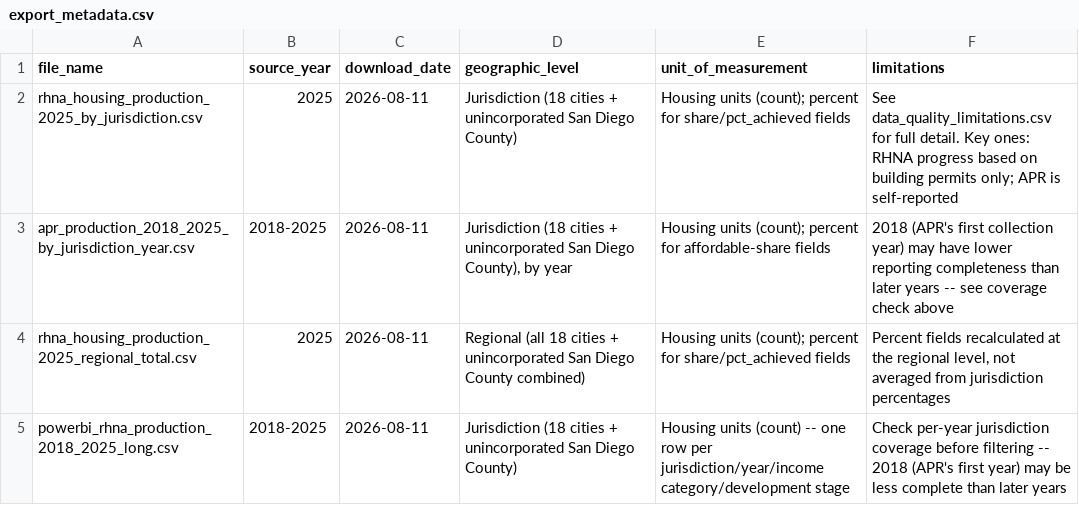
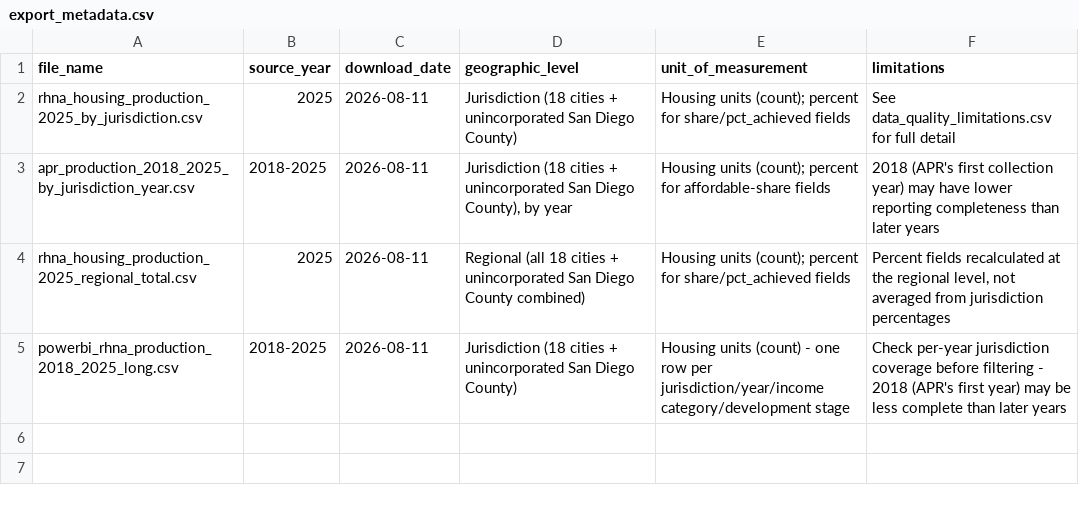
Before and after one commit to laurenthanhvo/chpd-dashboard-data-validation, a CSV file: van's work/docs/export_metadata.csv, drawn as a sheet.

```diff
--- a/van's work/docs/export_metadata.csv
+++ b/van's work/docs/export_metadata.csv
@@ -1,5 +1,5 @@
 file_name,source_year,download_date,geographic_level,unit_of_measurement,limitations
-rhna_housing_production_2025_by_jurisdiction.csv,2025,2026-08-11,Jurisdiction (18 cities + unincorporated San Diego County),Housing units (count); percent for share/pct_achieved fields,See data_quality_limitations.csv for full detail. Key ones: RHNA progress based on building permits only; APR is self-reported
-apr_production_2018_2025_by_jurisdiction_year.csv,2018-2025,2026-08-11,"Jurisdiction (18 cities + unincorporated San Diego County), by year",Housing units (count); percent for affordable-share fields,2018 (APR's first collection year) may have lower reporting completeness than later years -- see coverage check above
+rhna_housing_production_2025_by_jurisdiction.csv,2025,2026-08-11,Jurisdiction (18 cities + unincorporated San Diego County),Housing units (count); percent for share/pct_achieved fields,See data_quality_limitations.csv for full detail
+apr_production_2018_2025_by_jurisdiction_year.csv,2018-2025,2026-08-11,"Jurisdiction (18 cities + unincorporated San Diego County), by year",Housing units (count); percent for affordable-share fields,2018 (APR's first collection year) may have lower reporting completeness than later years
 rhna_housing_production_2025_regional_total.csv,2025,2026-08-11,Regional (all 18 cities + unincorporated San Diego County combined),Housing units (count); percent for share/pct_achieved fields,"Percent fields recalculated at the regional level, not averaged from jurisdiction percentages"
-powerbi_rhna_production_2018_2025_long.csv,2018-2025,2026-08-11,Jurisdiction (18 cities + unincorporated San Diego County),Housing units (count) -- one row per jurisdiction/year/income category/development stage,Check per-year jurisdiction coverage before filtering -- 2018 (APR's first year) may be less complete than later years
+powerbi_rhna_production_2018_2025_long.csv,2018-2025,2026-08-11,Jurisdiction (18 cities + unincorporated San Diego County),Housing units (count) - one row per jurisdiction/year/income category/development stage,Check per-year jurisdiction coverage before filtering - 2018 (APR's first year) may be less complete than later years
```
Also changed, not shown: van's work/data/processed/rhna_housing_production_2025_regional_total.csv, van's work/docs/data_quality_limitations.csv, 2 other files.
